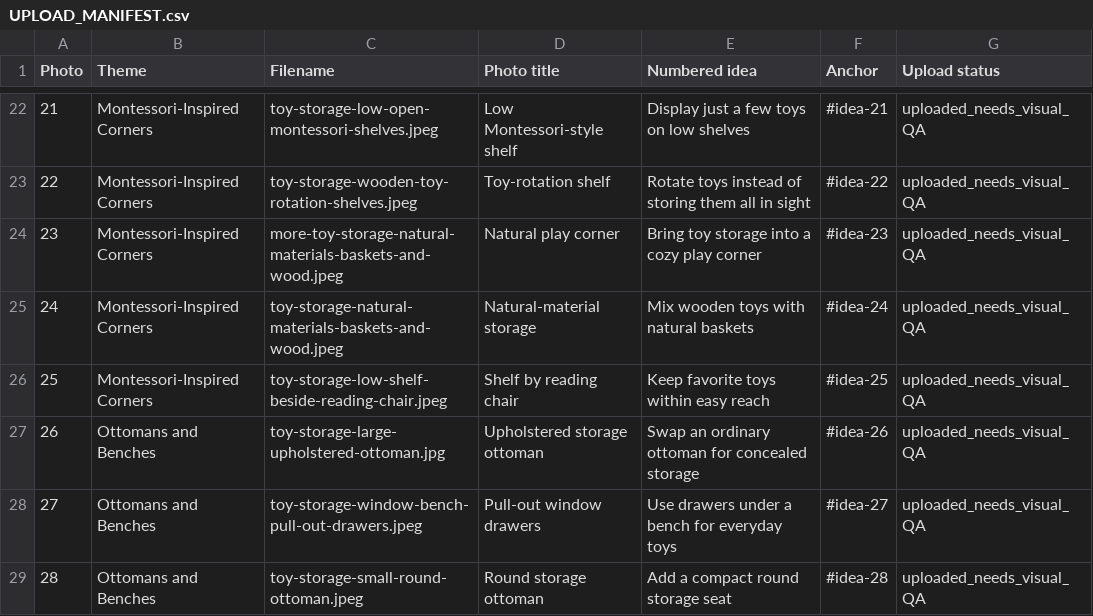
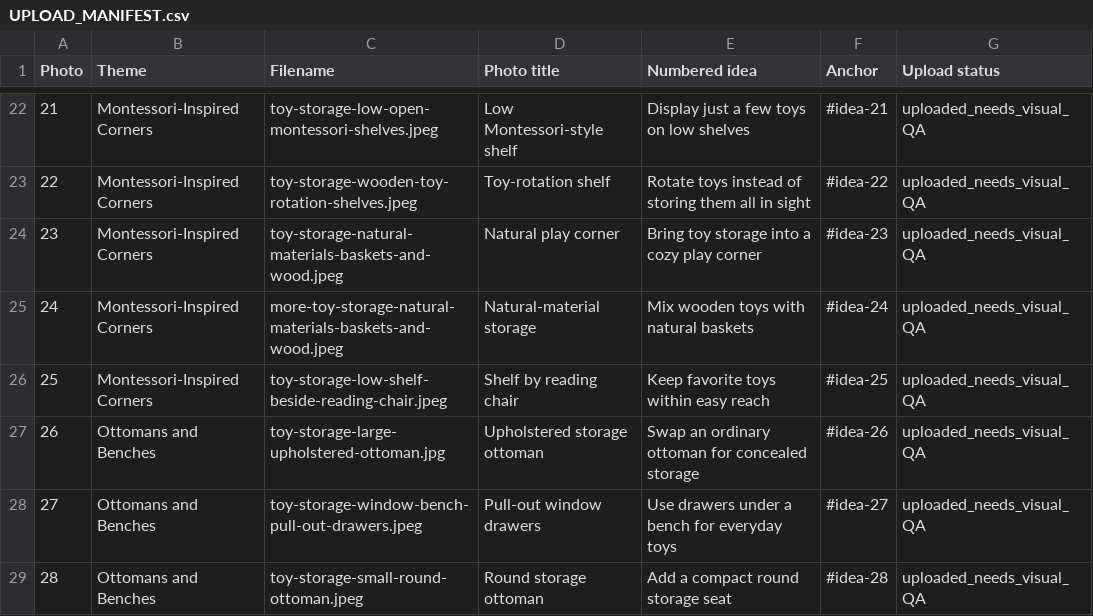
Before and after one commit to Mark-NYC/organized-mom-collective, a CSV file: public/images/inspiration/beautiful-toy-storage-ideas-family-living-rooms/UPLOAD_MANIFEST.csv, drawn as a sheet; only a part is shown, gaps mark what is left out.

Commit message:
Synchronize toy storage image manifest after photo 23/24 swap

```diff
--- a/public/images/inspiration/beautiful-toy-storage-ideas-family-living-rooms/UPLOAD_MANIFEST.csv
+++ b/public/images/inspiration/beautiful-toy-storage-ideas-family-living-rooms/UPLOAD_MANIFEST.csv
@@ -23,4 +23,4 @@ Photo,Theme,Filename,Photo title,Numbered idea,Anchor,Upload status
 22,Montessori-Inspired Corners,toy-storage-wooden-toy-rotation-shelves.jpeg,Toy-rotation shelf,Rotate toys instead of storing them all in sight,#idea-22,uploaded_needs_visual_QA
-23,Montessori-Inspired Corners,more-toy-storage-natural-materials-baskets-and-wood.jpeg,Natural play corner,Bring toy storage into a cozy play corner,#idea-23,uploaded_needs_visual_QA
-24,Montessori-Inspired Corners,toy-storage-natural-materials-baskets-and-wood.jpeg,Natural-material storage,Mix wooden toys with natural baskets,#idea-24,uploaded_needs_visual_QA
+23,Montessori-Inspired Corners,toy-storage-natural-materials-baskets-and-wood.jpeg,Natural play corner,Bring toy storage into a cozy play corner,#idea-23,uploaded_needs_visual_QA
+24,Montessori-Inspired Corners,more-toy-storage-natural-materials-baskets-and-wood.jpeg,Natural-material storage,Mix wooden toys with natural baskets,#idea-24,uploaded_needs_visual_QA
 25,Montessori-Inspired Corners,toy-storage-low-shelf-beside-reading-chair.jpeg,Shelf by reading chair,Keep favorite toys within easy reach,#idea-25,uploaded_needs_visual_QA
```
